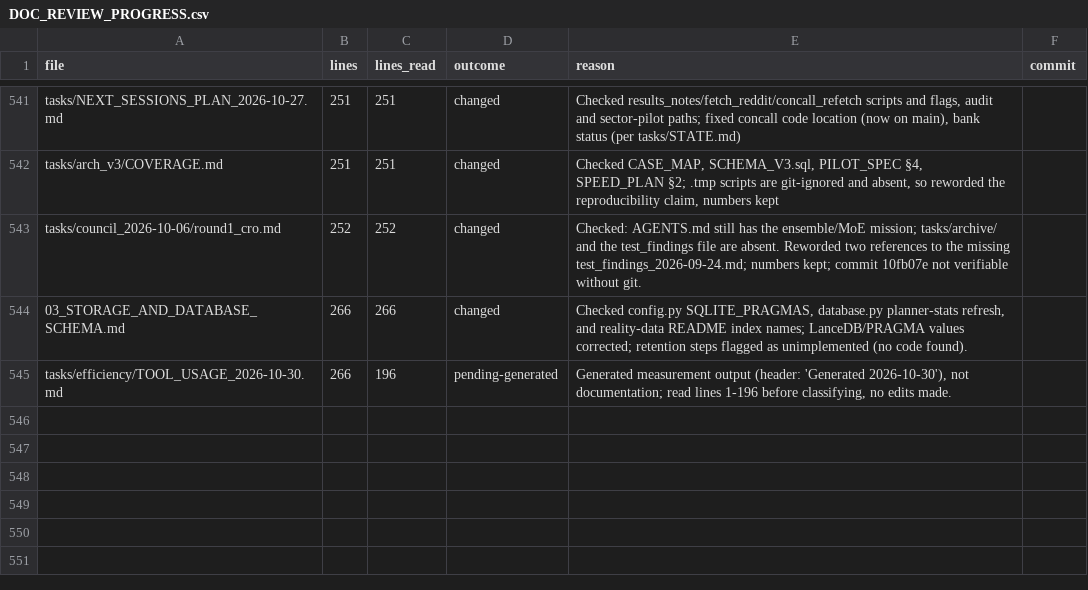
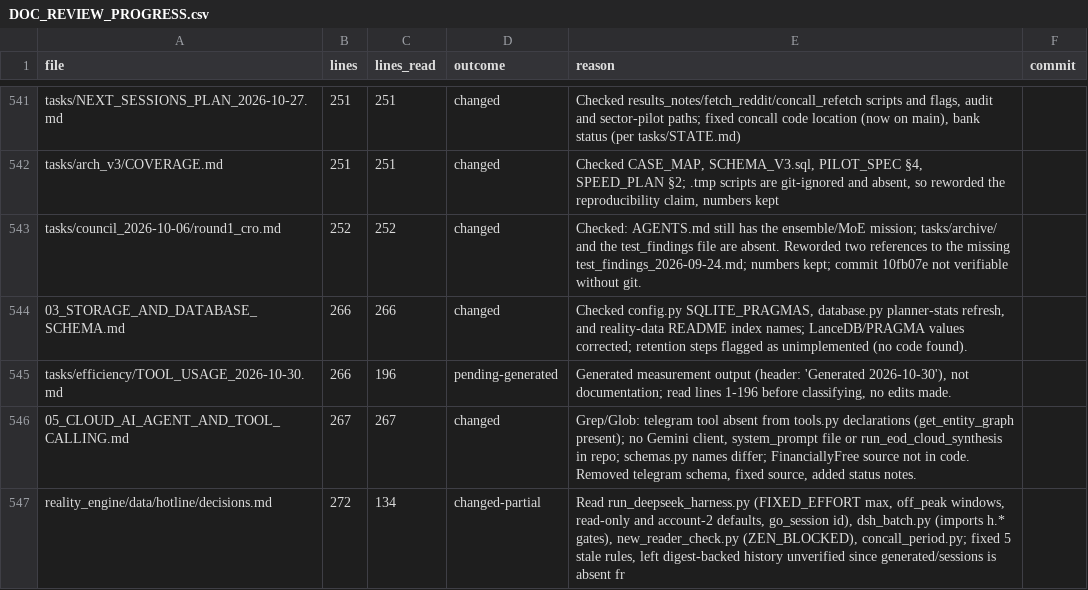
Before and after one commit to kakazuya/Reality-Engine, a CSV file: tasks/handoff/DOC_REVIEW_PROGRESS.csv, drawn as a sheet; only a part is shown, gaps mark what is left out.

```diff
--- a/tasks/handoff/DOC_REVIEW_PROGRESS.csv
+++ b/tasks/handoff/DOC_REVIEW_PROGRESS.csv
@@ -545 +545,3 @@ tasks/council_2026-10-06/round1_cro.md,252,252,changed,Checked: AGENTS.md still
 tasks/efficiency/TOOL_USAGE_2026-10-30.md,266,196,pending-generated,"Generated measurement output (header: 'Generated 2026-10-30'), not documentation; read lines 1-196 before classifying, no edits made.",
+05_CLOUD_AI_AGENT_AND_TOOL_CALLING.md,267,267,changed,"Grep/Glob: telegram tool absent from tools.py declarations (get_entity_graph present); no Gemini client, system_prompt file or run_eod_cloud_synthesis in repo; schemas.py names differ; FinanciallyFree source not in code. Removed telegram schema, fixed source, added status notes.",
+reality_engine/data/hotline/decisions.md,272,134,changed-partial,"Read run_deepseek_harness.py (FIXED_EFFORT max, off_peak windows, read-only and account-2 defaults, go_session id), dsh_batch.py (imports h.* gates), new_reader_check.py (ZEN_BLOCKED), concall_period.py; fixed 5 stale rules, left digest-backed history unverified since generated/sessions is absent fr",
```
Also changed, not shown: 2 other files.
